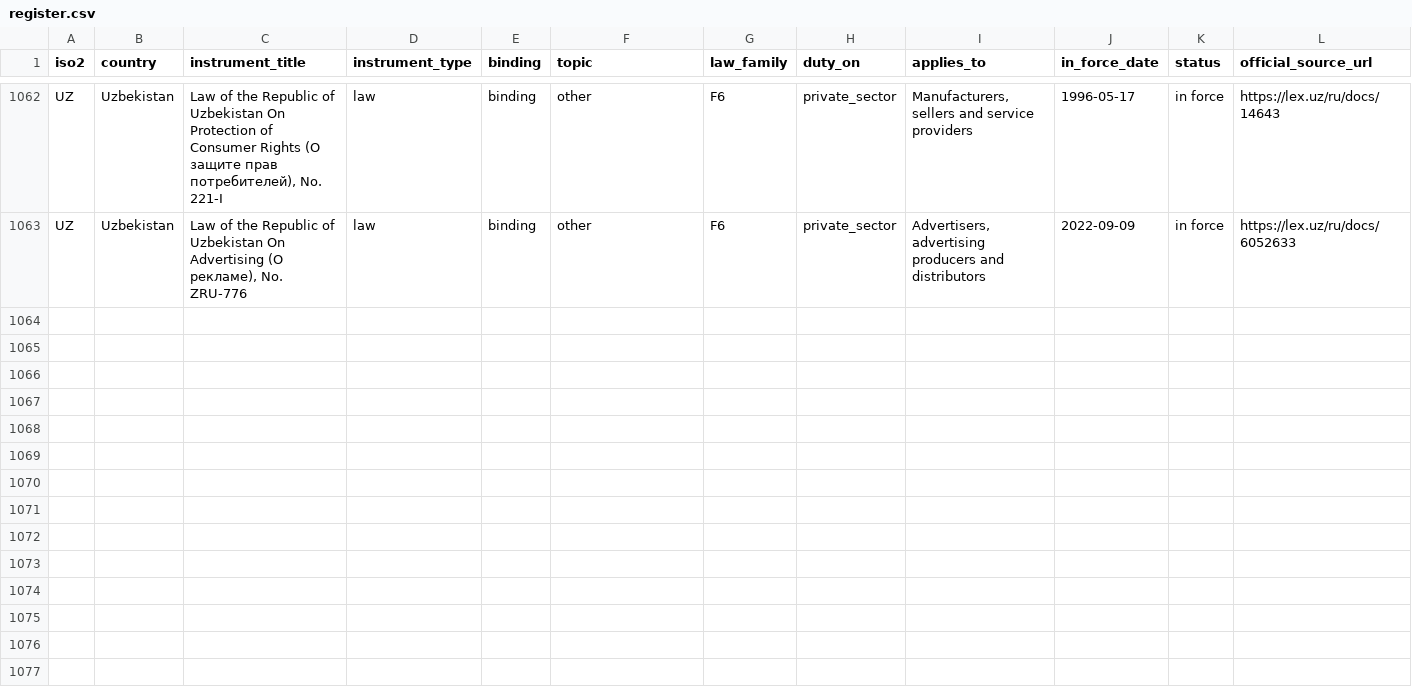
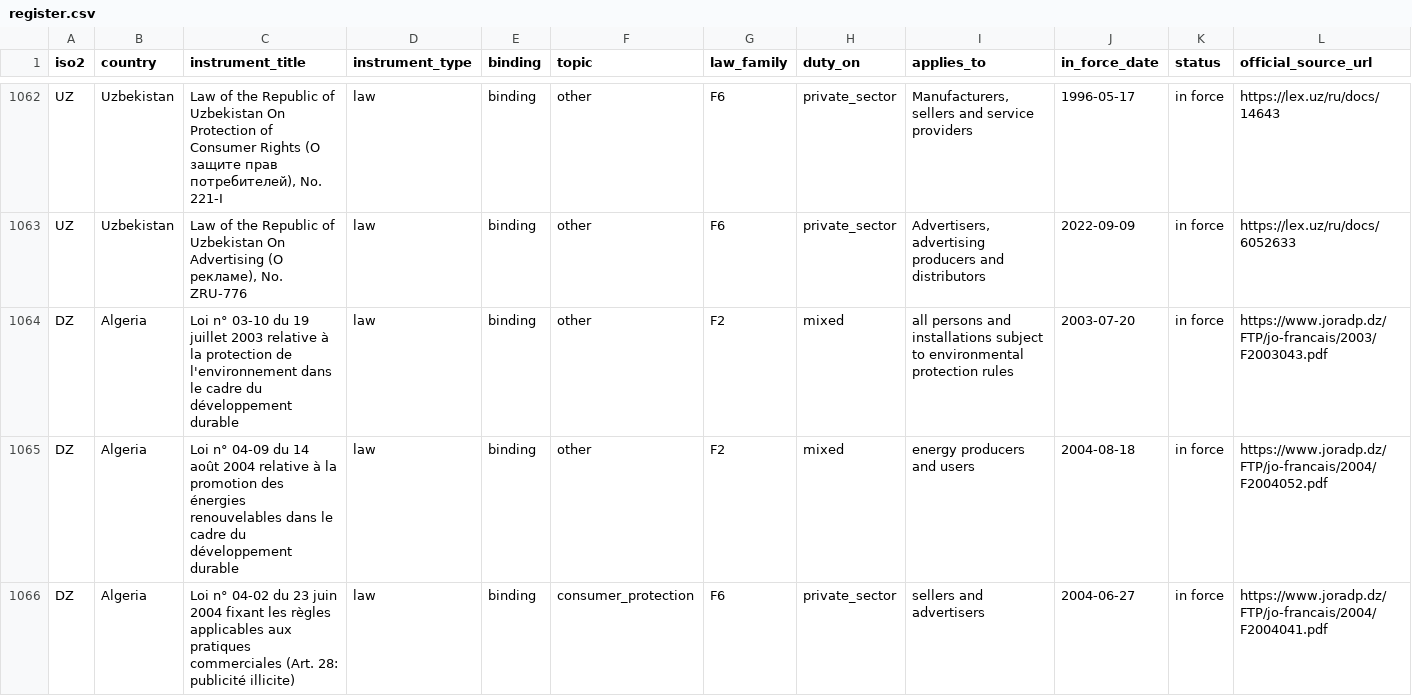
Before and after one commit to GoCarbonTracker-Hq/global-esg-law, a CSV file: register/register.csv, drawn as a sheet; only a part is shown, gaps mark what is left out; rows hold the shown columns only; the diff covers the shown part only; the diff names each change by its address in the sheet, - before the commit and + after, or states it on an @@ line.

```diff
--- a/register/register.csv
+++ b/register/register.csv
+row 1064: DZ | Algeria | Loi n° 03-10 du 19 juillet 2003 relative à la protection de l'environnement dans le cadre du développement durable | law | binding | other | F2 | mixed | all persons and installations subject to environmental protection rules | 2003-07-20 | in force | https://www.joradp.dz/FTP/jo-francais/2003/F2003043.pdf
+row 1065: DZ | Algeria | Loi n° 04-09 du 14 août 2004 relative à la promotion des énergies renouvelables dans le cadre du développement durable | law | binding | other | F2 | mixed | energy producers and users | 2004-08-18 | in force | https://www.joradp.dz/FTP/jo-francais/2004/F2004052.pdf
+row 1066: DZ | Algeria | Loi n° 04-02 du 23 juin 2004 fixant les règles applicables aux pratiques commerciales (Art. 28: publicité illicite) | law | binding | consumer_protection | F6 | private_sector | sellers and advertisers | 2004-06-27 | in force | https://www.joradp.dz/FTP/jo-francais/2004/F2004041.pdf
```
Also changed, not shown: 2 added rows and 5 edited cells elsewhere in this file, 12 other files.
